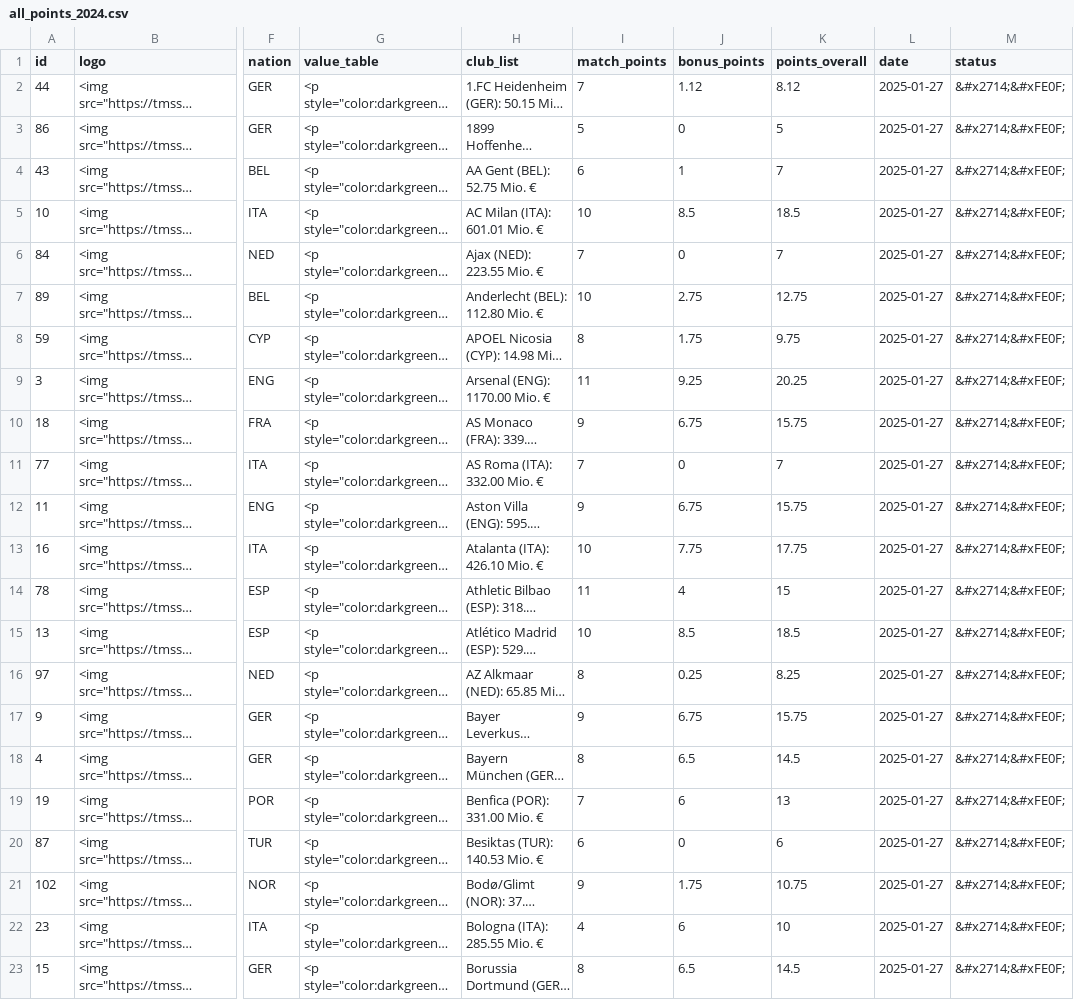
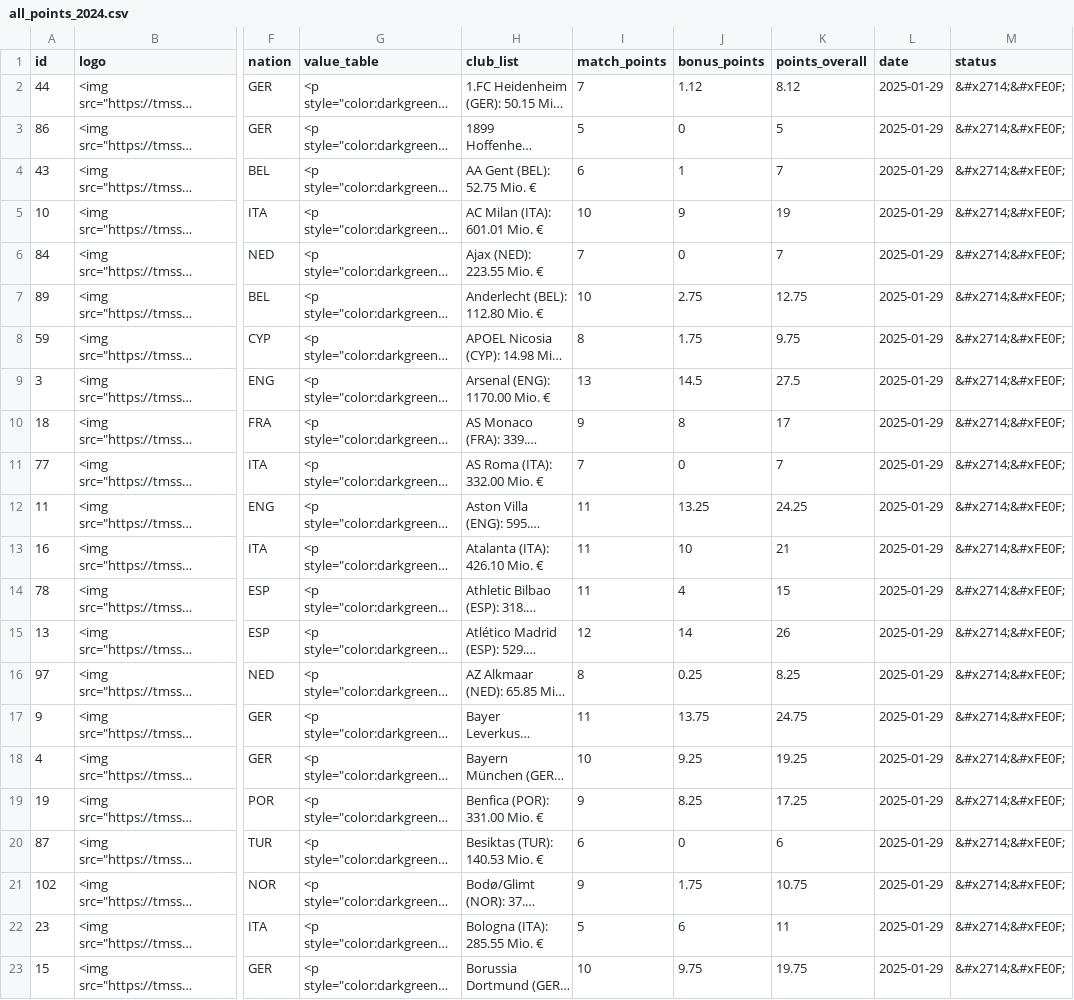
Before and after one commit to swissfootdata/UEFA_Rankings, a CSV file: Output/all_points_2024.csv, drawn as a sheet; only a part is shown, gaps mark what is left out; long unchanged cells end in …; the diff covers the shown part only; the diff names each change by its address in the sheet, - before the commit and + after, or states it on an @@ line.

```diff
--- a/Output/all_points_2024.csv
+++ b/Output/all_points_2024.csv
-L2:L23 (date): 2025-01-27
+L2:L23 (date): 2025-01-29
-J5 (bonus_points): 8.5
+J5 (bonus_points): 9
-K5 (points_overall): 18.5
+K5 (points_overall): 19
-I9 (match_points): 11
+I9 (match_points): 13
-J9 (bonus_points): 9.25
+J9 (bonus_points): 14.5
-K9 (points_overall): 20.25
+K9 (points_overall): 27.5
-J10 (bonus_points): 6.75
+J10 (bonus_points): 8
-K10 (points_overall): 15.75
+K10 (points_overall): 17
-I12 (match_points): 9
+I12 (match_points): 11
-J12 (bonus_points): 6.75
+J12 (bonus_points): 13.25
-K12 (points_overall): 15.75
+K12 (points_overall): 24.25
-I13 (match_points): 10
+I13 (match_points): 11
-J13 (bonus_points): 7.75
+J13 (bonus_points): 10
-K13 (points_overall): 17.75
+K13 (points_overall): 21
-I15 (match_points): 10
+I15 (match_points): 12
-J15 (bonus_points): 8.5
+J15 (bonus_points): 14
-K15 (points_overall): 18.5
+K15 (points_overall): 26
-I17 (match_points): 9
+I17 (match_points): 11
-J17 (bonus_points): 6.75
+J17 (bonus_points): 13.75
-K17 (points_overall): 15.75
+K17 (points_overall): 24.75
-I18 (match_points): 8
+I18 (match_points): 10
-J18 (bonus_points): 6.5
+J18 (bonus_points): 9.25
-K18 (points_overall): 14.5
+K18 (points_overall): 19.25
-I19 (match_points): 7
+I19 (match_points): 9
-J19 (bonus_points): 6
+J19 (bonus_points): 8.25
-K19 (points_overall): 13
+K19 (points_overall): 17.25
-I22 (match_points): 4
+I22 (match_points): 5
-K22 (points_overall): 10
+K22 (points_overall): 11
-I23 (match_points): 8
+I23 (match_points): 10
-J23 (bonus_points): 6.5
+J23 (bonus_points): 9.75
-K23 (points_overall): 14.5
+K23 (points_overall): 19.75
```
Also changed, not shown: 128 edited cells elsewhere in this file, Output/club_owner_data_2024.csv, Output/efficiency_clubs_2024.csv, 4 other files.
